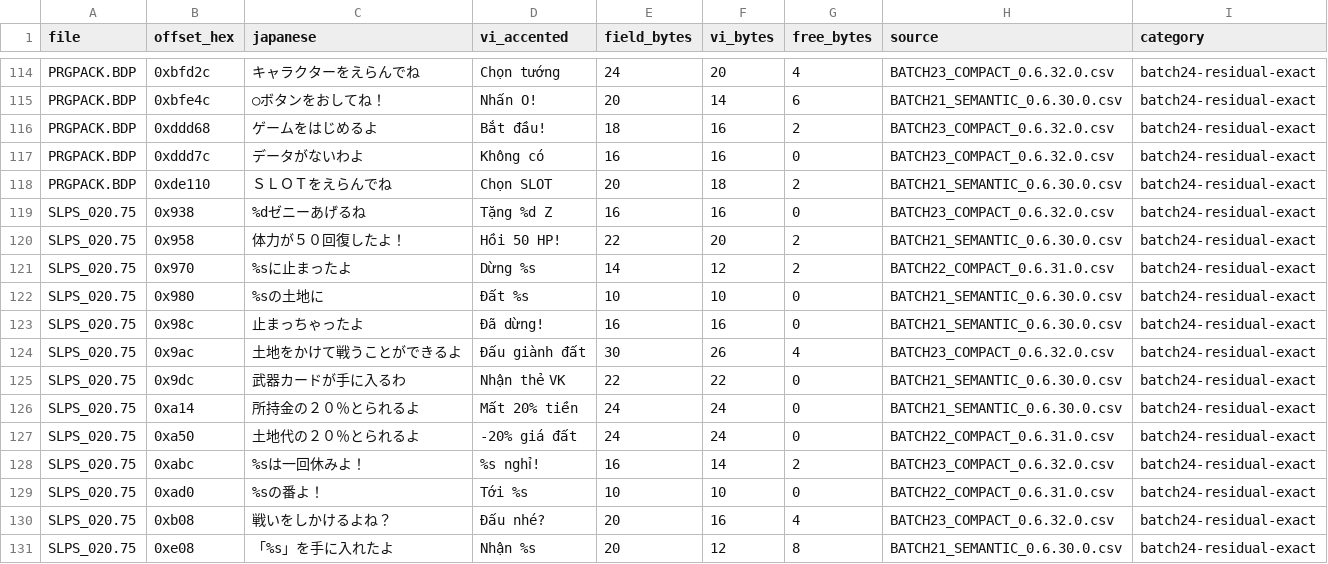
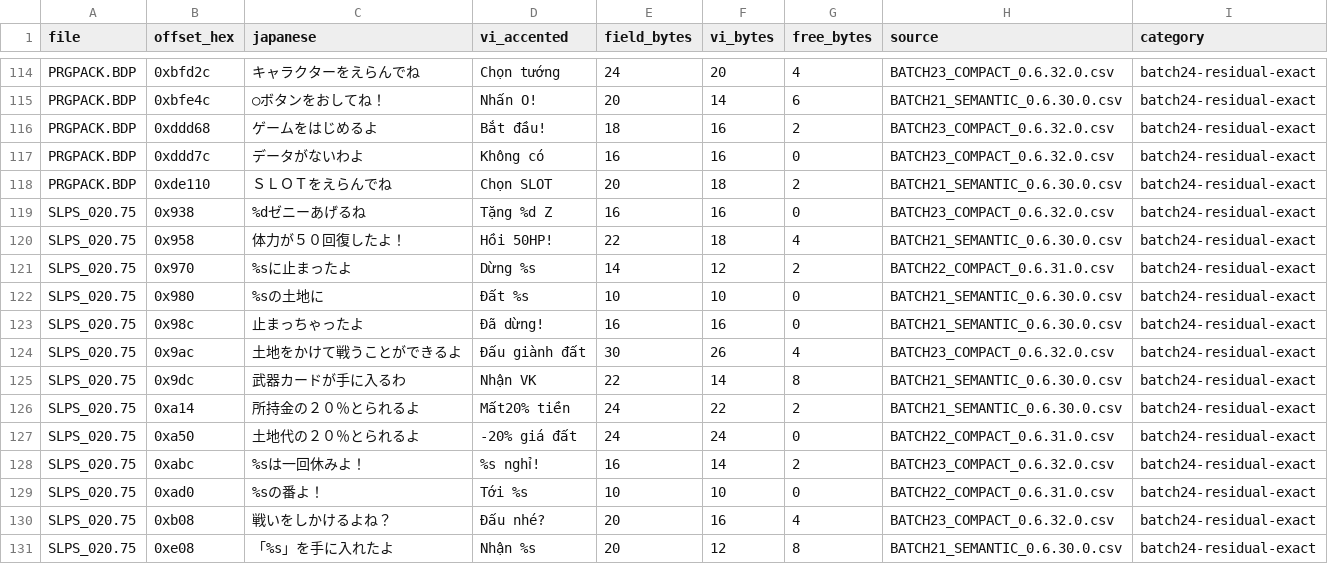
Before and after one commit to RVTGMzz/PSXVH, a CSV file: games/GaiaMaster-Kamigami-no-Board-Game/translation/BATCH24_EXACT_OFFSET_0.6.33.0.csv, drawn as a sheet; only a part is shown, gaps mark what is left out.

```diff
--- a/games/GaiaMaster-Kamigami-no-Board-Game/translation/BATCH24_EXACT_OFFSET_0.6.33.0.csv
+++ b/games/GaiaMaster-Kamigami-no-Board-Game/translation/BATCH24_EXACT_OFFSET_0.6.33.0.csv
@@ -119,3 +119,3 @@ PRGPACK.BDP,0xde110,ＳＬＯＴをえらんでね,Chọn SLOT,20,18,2,BATCH21_S
 SLPS_020.75,0x938,%dゼニーあげるね,Tặng %d Z,16,16,0,BATCH23_COMPACT_0.6.32.0.csv,batch24-residual-exact
-SLPS_020.75,0x958,体力が５０回復したよ！,Hồi 50 HP!,22,20,2,BATCH21_SEMANTIC_0.6.30.0.csv,batch24-residual-exact
+SLPS_020.75,0x958,体力が５０回復したよ！,Hồi 50HP!,22,18,4,BATCH21_SEMANTIC_0.6.30.0.csv,batch24-residual-exact
 SLPS_020.75,0x970,%sに止まったよ,Dừng %s,14,12,2,BATCH22_COMPACT_0.6.31.0.csv,batch24-residual-exact
@@ -124,4 +124,4 @@ SLPS_020.75,0x98c,止まっちゃったよ,Đã dừng!,16,16,0,BATCH21_SEMANTIC
 SLPS_020.75,0x9ac,土地をかけて戦うことができるよ,Đấu giành đất,30,26,4,BATCH23_COMPACT_0.6.32.0.csv,batch24-residual-exact
-SLPS_020.75,0x9dc,武器カードが手に入るわ,Nhận thẻ VK,22,22,0,BATCH21_SEMANTIC_0.6.30.0.csv,batch24-residual-exact
-SLPS_020.75,0xa14,所持金の２０％とられるよ,Mất 20% tiền,24,24,0,BATCH21_SEMANTIC_0.6.30.0.csv,batch24-residual-exact
+SLPS_020.75,0x9dc,武器カードが手に入るわ,Nhận VK,22,14,8,BATCH21_SEMANTIC_0.6.30.0.csv,batch24-residual-exact
+SLPS_020.75,0xa14,所持金の２０％とられるよ,Mất20% tiền,24,22,2,BATCH21_SEMANTIC_0.6.30.0.csv,batch24-residual-exact
 SLPS_020.75,0xa50,土地代の２０％とられるよ,-20% giá đất,24,24,0,BATCH22_COMPACT_0.6.31.0.csv,batch24-residual-exact
```
